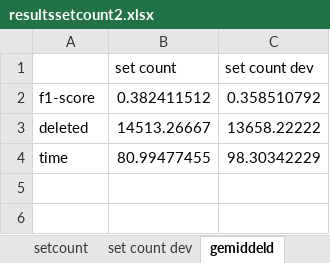
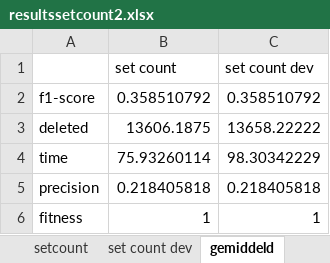
Before and after one commit to m4jidRafiei/TLKC-Privacy, an Excel workbook: results/better results/resultssetcount2.xlsx, sheet gemiddeld, drawn as a sheet; values as stored, in another font and other column widths than the file's, no borders; the diff names each change by its address in the sheet, - before the commit and + after, or states it on an @@ line.

```diff
--- a/results/better results/resultssetcount2.xlsx (sheet gemiddeld)
+++ b/results/better results/resultssetcount2.xlsx (sheet gemiddeld)
-B2 (set count): 0.382411512
+B2 (set count): 0.358510792
-B3 (set count): 14513.26667
+B3 (set count): 13606.1875
-B4 (set count): 80.99477455
+B4 (set count): 75.93260114
+row 5: precision | 0.218405818 | 0.218405818
+row 6: fitness | 1 | 1
```
Also changed, not shown: results/better results/resultscount2.xlsx, results/better results/resultsset2.xlsx, 14 other files.
